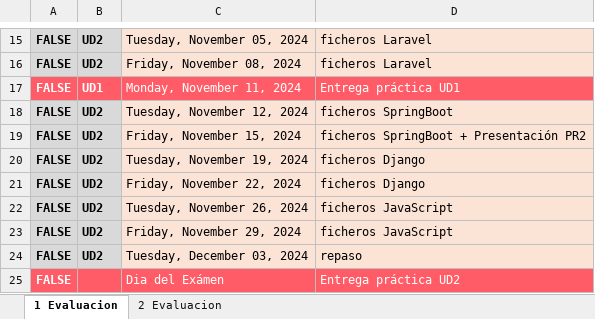
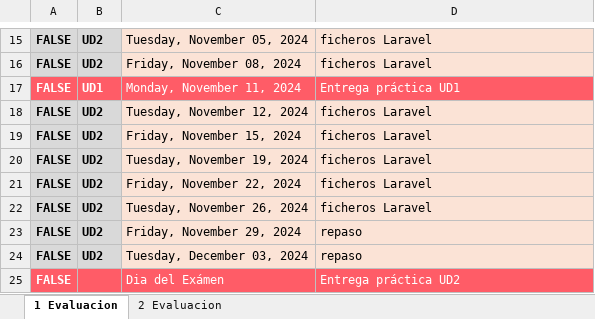
Before and after one commit to jpaniorte/IGF_DAM_AD, an Excel workbook: Planificacion.xlsx, sheet 1 Evaluacion, drawn as a sheet; only a part is shown, gaps mark what is left out; values as stored, in another font and other column widths than the file's, no borders; the diff names each change by its address in the sheet, - before the commit and + after, or states it on an @@ line.

Commit message:
update

```diff
--- a/Planificacion.xlsx (sheet 1 Evaluacion)
+++ b/Planificacion.xlsx (sheet 1 Evaluacion)
-D18: ficheros SpringBoot
+D18: ficheros Laravel
-D19: ficheros SpringBoot + Presentación PR2
+D19: ficheros Laravel
-D20:D21: ficheros Django
+D20:D21: ficheros Laravel
-D22: ficheros JavaScript
+D22: ficheros Laravel
-D23: ficheros JavaScript
+D23: repaso
```
